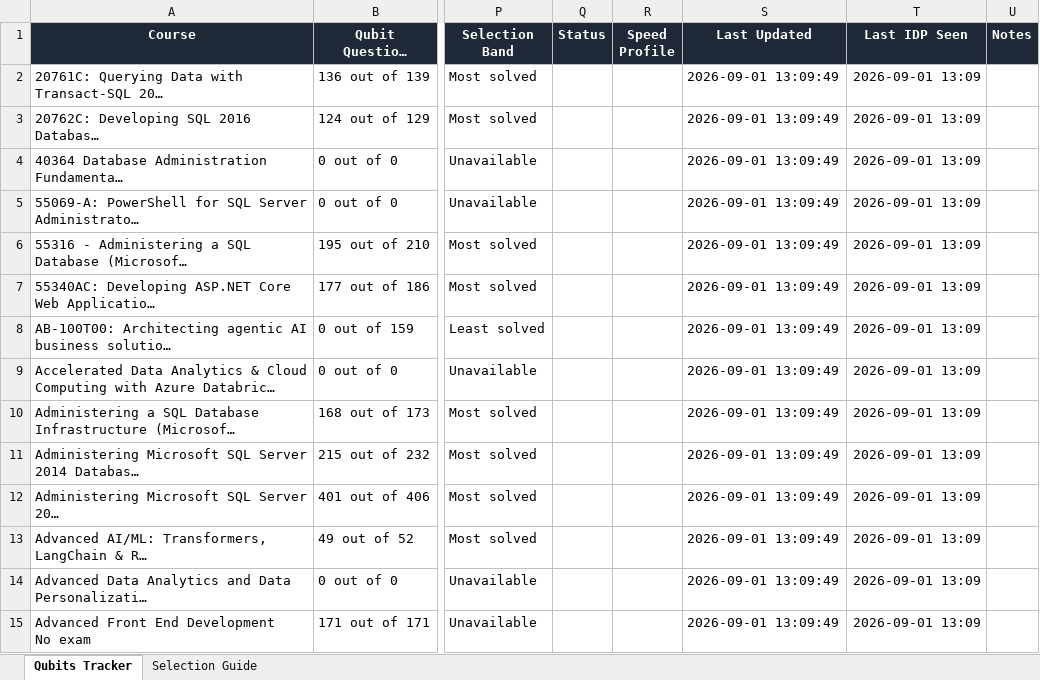
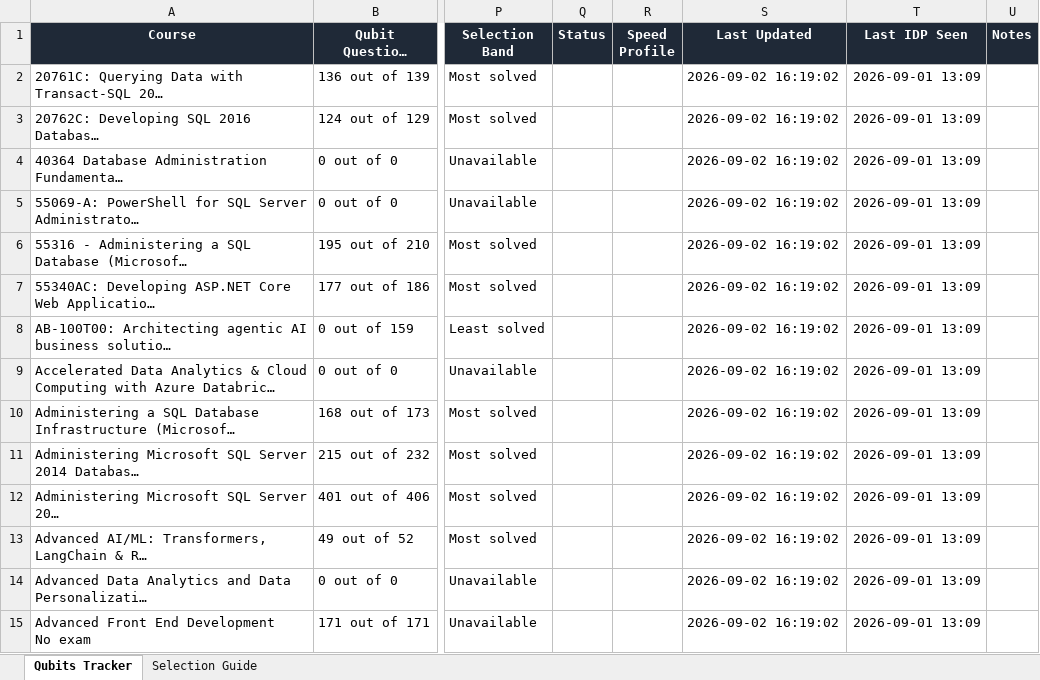
Before and after one commit to aishsynk/SkillSync, an Excel workbook: Qubits/qubitcourses.xlsx, sheet Qubits Tracker, drawn as a sheet; only a part is shown, gaps mark what is left out; long unchanged cells end in …; values as stored, in another font and other column widths than the file's, no borders; conditional formats and table styles not drawn; the diff covers the shown part only; the diff names each change by its address in the sheet, - before the commit and + after, or states it on an @@ line.

```diff
--- a/Qubits/qubitcourses.xlsx (sheet Qubits Tracker)
+++ b/Qubits/qubitcourses.xlsx (sheet Qubits Tracker)
-S2:S15 (Last Updated): 2026-09-01 13:09:49
+S2:S15 (Last Updated): 2026-09-02 16:19:02
```
Also changed, not shown: 282 edited cells elsewhere in this sheet, 9 other files.
